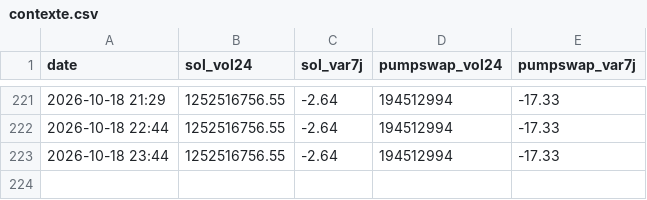
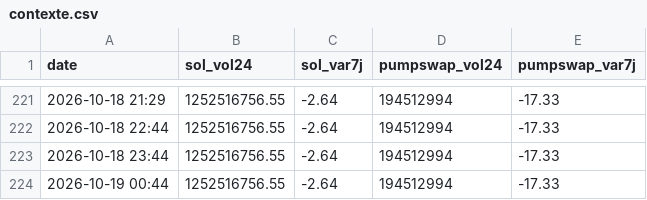
Before and after one commit to loyt1/memecoin-scanner, a CSV file: contexte.csv, drawn as a sheet; only a part is shown, gaps mark what is left out.

```diff
--- a/contexte.csv
+++ b/contexte.csv
@@ -223 +223,2 @@ date,sol_vol24,sol_var7j,pumpswap_vol24,pumpswap_var7j
 2026-10-18 23:44,1252516756.55,-2.64,194512994,-17.33
+2026-10-19 00:44,1252516756.55,-2.64,194512994,-17.33
```
Also changed, not shown: 6 other files.
